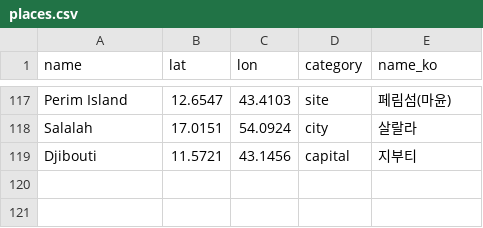
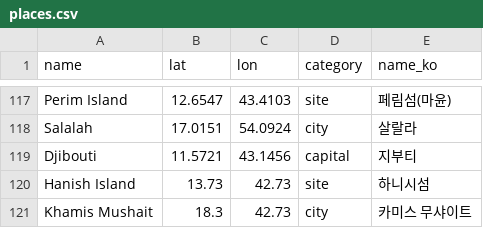
Before and after one commit to willsheo/middle-east-news, a CSV file: data/places.csv, drawn as a sheet; only a part is shown, gaps mark what is left out; the diff names each change by its address in the sheet, - before the commit and + after, or states it on an @@ line.

```diff
--- a/data/places.csv
+++ b/data/places.csv
+row 120: Hanish Island | 13.73 | 42.73 | site | 하니시섬
+row 121: Khamis Mushait | 18.3 | 42.73 | city | 카미스 무샤이트
```
Also changed, not shown: data/events.csv, data/observations.csv, 12 other files.
